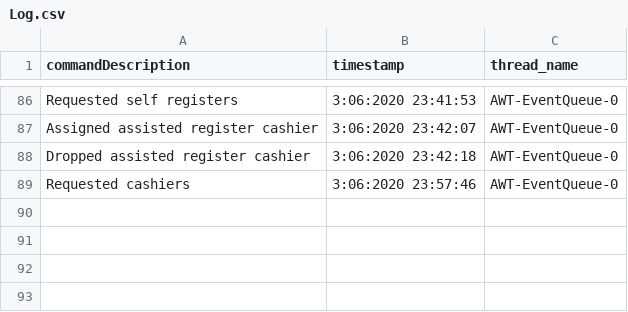
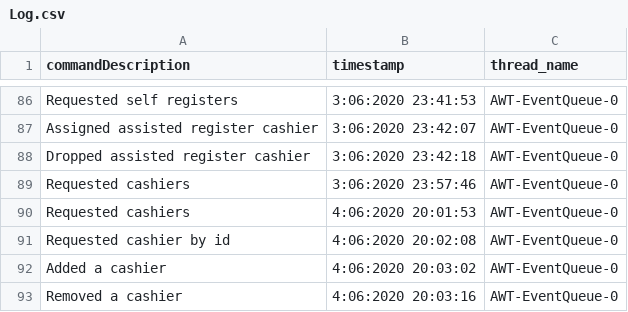
Before and after one commit to Darkonnas/PAO_Project, a CSV file: src/main/java/root/data/Log.csv, drawn as a sheet; only a part is shown, gaps mark what is left out; the diff names each change by its address in the sheet, - before the commit and + after, or states it on an @@ line.

```diff
--- a/src/main/java/root/data/Log.csv
+++ b/src/main/java/root/data/Log.csv
+row 90: Requested cashiers | 4:06:2020 20:01:53 | AWT-EventQueue-0
+row 91: Requested cashier by id | 4:06:2020 20:02:08 | AWT-EventQueue-0
+row 92: Added a cashier | 4:06:2020 20:03:02 | AWT-EventQueue-0
+row 93: Removed a cashier | 4:06:2020 20:03:16 | AWT-EventQueue-0
```
Also changed, not shown: 6 other files.
